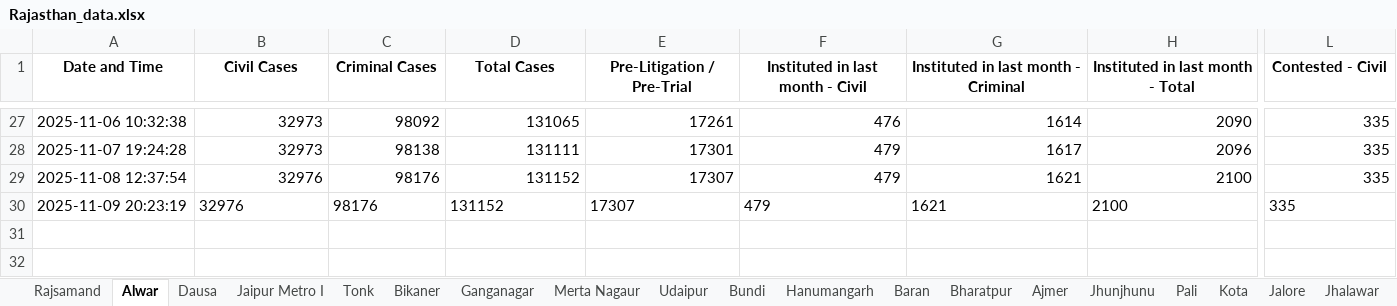
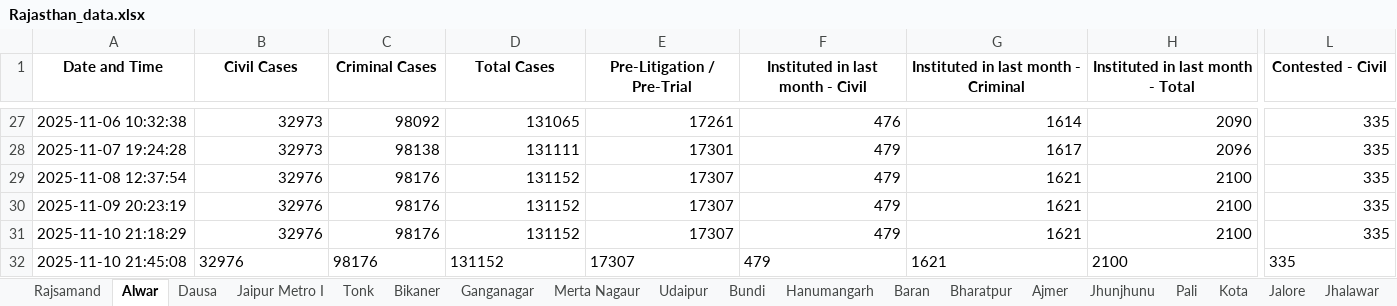
Before and after one commit to Kashi324744/NJDG-Data-Extration-and-Analysis, an Excel workbook: rajasthan_scripts/Rajasthan_data.xlsx, sheet Alwar, drawn as a sheet; only a part is shown, gaps mark what is left out; values as stored, in another font and other column widths than the file's, no borders; rows hold the shown columns only; the diff covers the shown part only; the diff names each change by its address in the sheet, - before the commit and + after, or states it on an @@ line.

```diff
--- a/rajasthan_scripts/Rajasthan_data.xlsx (sheet Alwar)
+++ b/rajasthan_scripts/Rajasthan_data.xlsx (sheet Alwar)
-B30:H30 alignment: left
+B30:H30 alignment: right
-L30 alignment: left
+L30 alignment: right
+row 31: 2025-11-10 21:18:29 | 32976 | 98176 | 131152 | 17307 | 479 | 1621 | 2100 | 335
+row 32: 2025-11-10 21:45:08 | 32976 | 98176 | 131152 | 17307 | 479 | 1621 | 2100 | 335
```
Also changed, not shown: cell formats elsewhere in this sheet, sheet BARMER, sheet SALUMBER, sheet PHALODI, sheet DIDWANA KUCHAMAN, sheet DEEG, sheet BALOTRA, 36 more sheets, data_collection_scripts/States.xlsx.
